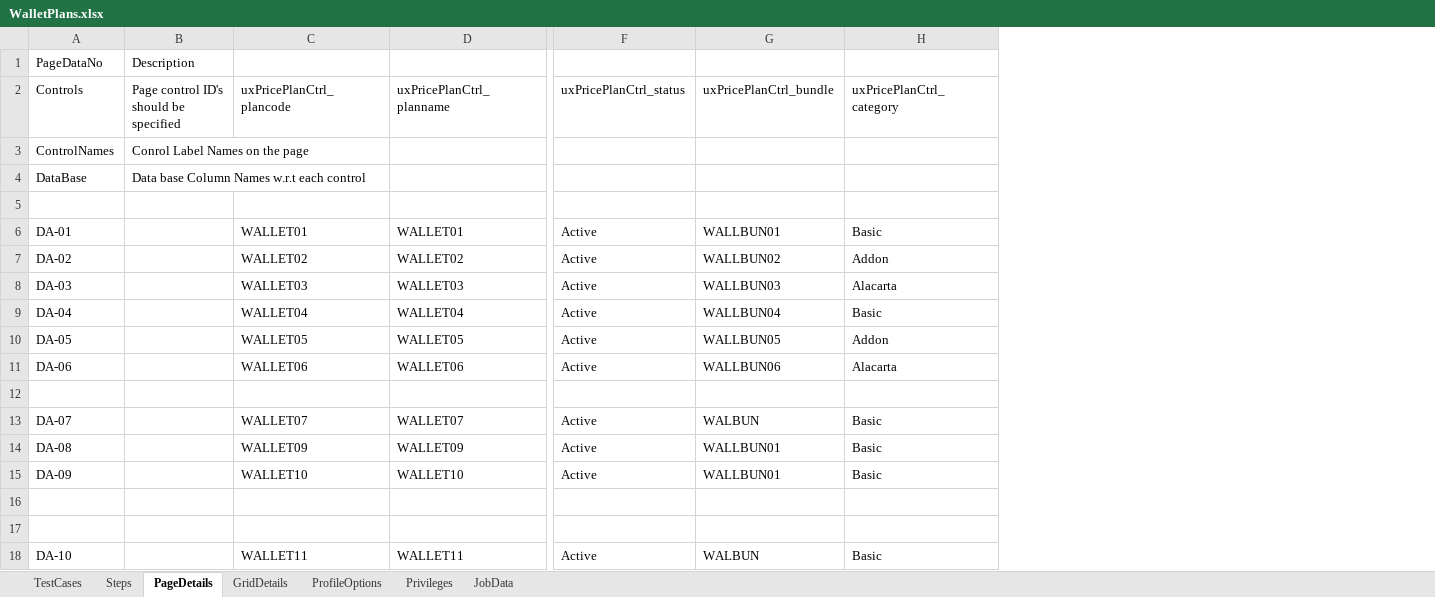
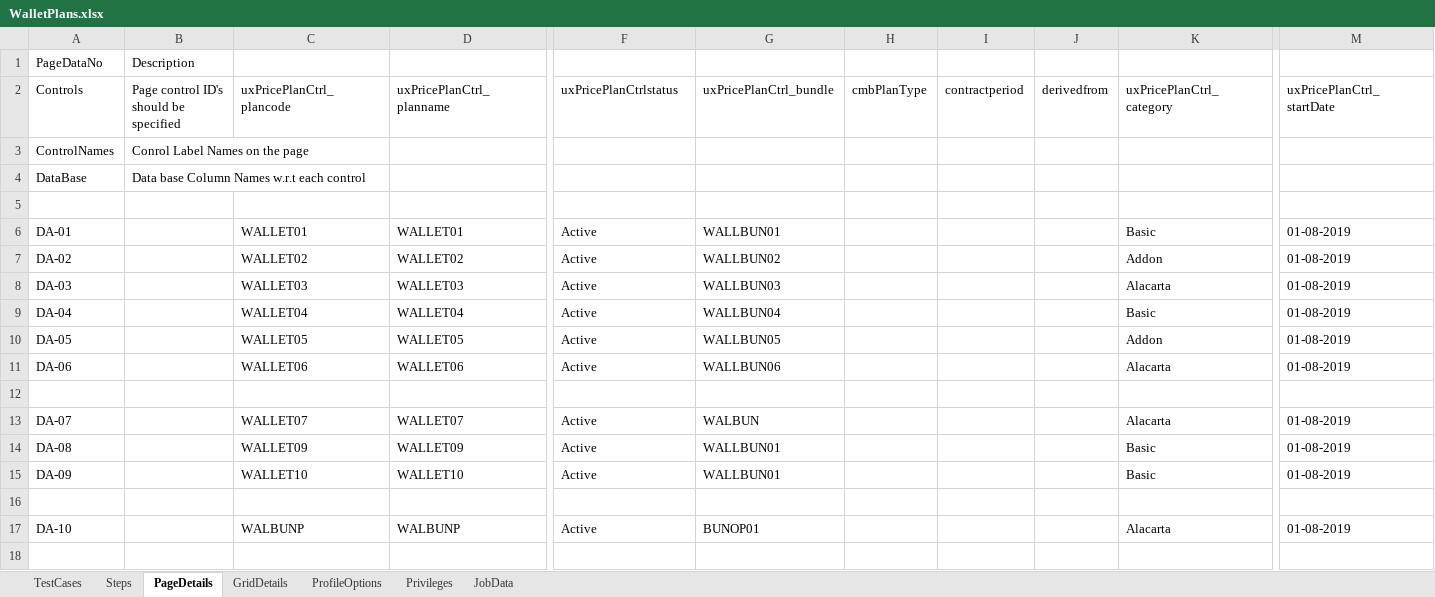
Before and after one commit to bvsaikiran/CVSQC, an Excel workbook: QC/Sure/Sure Automation/Documents/Order Management/Wallet Management/WalletPlans.xlsx, sheet PageDetails, drawn as a sheet; only a part is shown, gaps mark what is left out; values as stored, in another font and other column widths than the file's, no borders; removed rows and columns are numbered as before the commit, all else as after; rows hold the shown columns only; the diff names each change by its address in the sheet, - before the commit and + after, or states it on an @@ line.

```diff
--- a/QC/Sure/Sure Automation/Documents/Order Management/Wallet Management/WalletPlans.xlsx (sheet PageDetails)
+++ b/QC/Sure/Sure Automation/Documents/Order Management/Wallet Management/WalletPlans.xlsx (sheet PageDetails)
+column H (cmbPlanType), empty
+column I (contractperiod), empty
+column J (derivedfrom), empty
+column M (uxPricePlanCtrl_startDate), rows 6-17: 01-08-2019 | 01-08-2019 | 01-08-2019 | 01-08-2019 | 01-08-2019 | 01-08-2019 |  | 01-08-2019 | 01-08-2019 | 01-08-2019 |  | 01-08-2019
-F2: uxPricePlanCtrl_status
+F2: uxPricePlanCtrlstatus
-K13 (uxPricePlanCtrl_category): Basic
+K13 (uxPricePlanCtrl_category): Alacarta
-row 17: (empty)
-C17 (uxPricePlanCtrl_plancode): WALLET11
+C17 (uxPricePlanCtrl_plancode): WALBUNP
-D17 (uxPricePlanCtrl_planname): WALLET11
+D17 (uxPricePlanCtrl_planname): WALBUNP
-G17 (uxPricePlanCtrl_bundle): WALBUN
+G17 (uxPricePlanCtrl_bundle): BUNOP01
-K17 (uxPricePlanCtrl_category): Basic
+K17 (uxPricePlanCtrl_category): Alacarta
```
Also changed, not shown: sheet Steps, sheet TestCases, QC/Sure/Sure Automation/Documents/Order Management/Wallet Management/BasicServices.xlsx, QC/Sure/Sure Automation/Documents/Order Management/Wallet Management/Bundle.xlsx, 3 other files.
